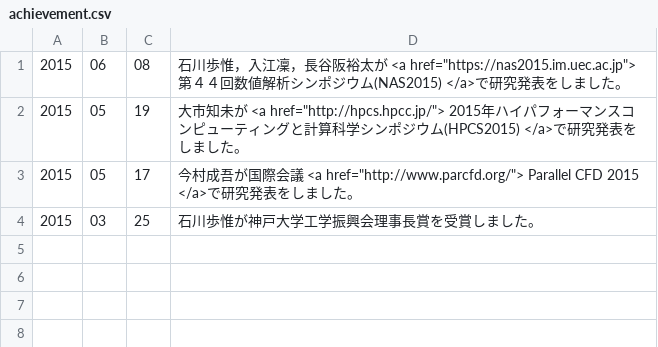
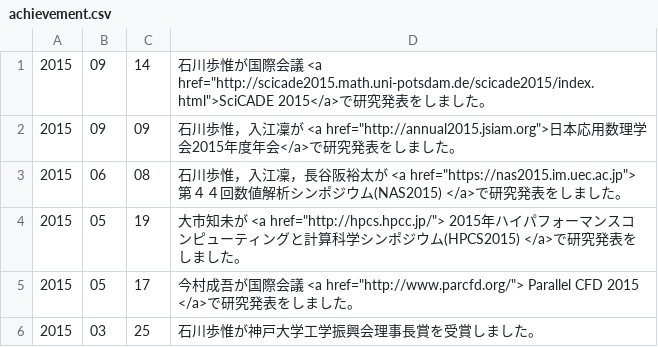
Before and after one commit to expajp/cp_basis_website, a CSV file: js/achievement.csv, drawn as a sheet.

Commit message:
update csv

```diff
--- a/js/achievement.csv
+++ b/js/achievement.csv
@@ -1 +1,3 @@
+2015,09,14,石川歩惟が国際会議 <a href="http://scicade2015.math.uni-potsdam.de/scicade2015/index.html">SciCADE 2015</a>で研究発表をしました。
+2015,09,09,石川歩惟，入江凜が <a href="http://annual2015.jsiam.org">日本応用数理学会2015年度年会</a>で研究発表をしました。
 2015,06,08,石川歩惟，入江凜，長谷阪裕太が <a href="https://nas2015.im.uec.ac.jp"> 第４４回数値解析シンポジウム(NAS2015) </a>で研究発表をしました。
```
